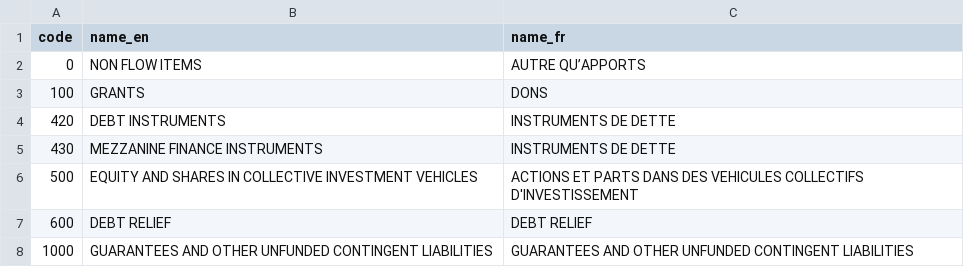
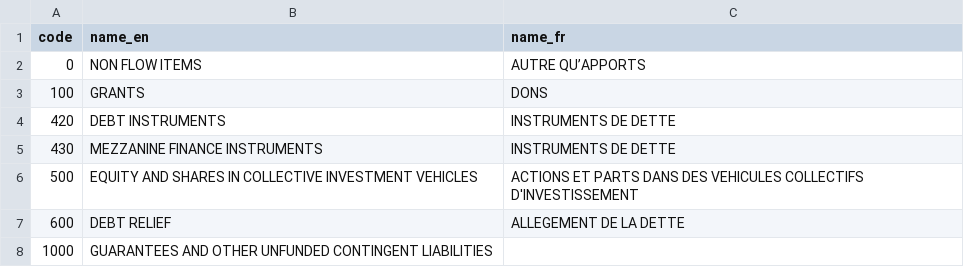
Before and after one commit to datasets/dac-and-crs-code-lists, a CSV file: data/finance_type_categories.csv, drawn as a sheet.

Commit message:
Update FR translations of finance type categories
Part of the June 2018 update

```diff
--- a/data/finance_type_categories.csv
+++ b/data/finance_type_categories.csv
@@ -6,3 +6,3 @@
 "500","EQUITY  AND SHARES IN COLLECTIVE INVESTMENT VEHICLES","ACTIONS ET  PARTS DANS DES VEHICULES COLLECTIFS D'INVESTISSEMENT"
-"600","DEBT RELIEF","DEBT RELIEF"
-"1000","GUARANTEES AND OTHER UNFUNDED CONTINGENT LIABILITIES","GUARANTEES AND OTHER UNFUNDED CONTINGENT LIABILITIES"
+"600","DEBT RELIEF","ALLEGEMENT DE LA DETTE"
+"1000","GUARANTEES AND OTHER UNFUNDED CONTINGENT LIABILITIES",""
```
